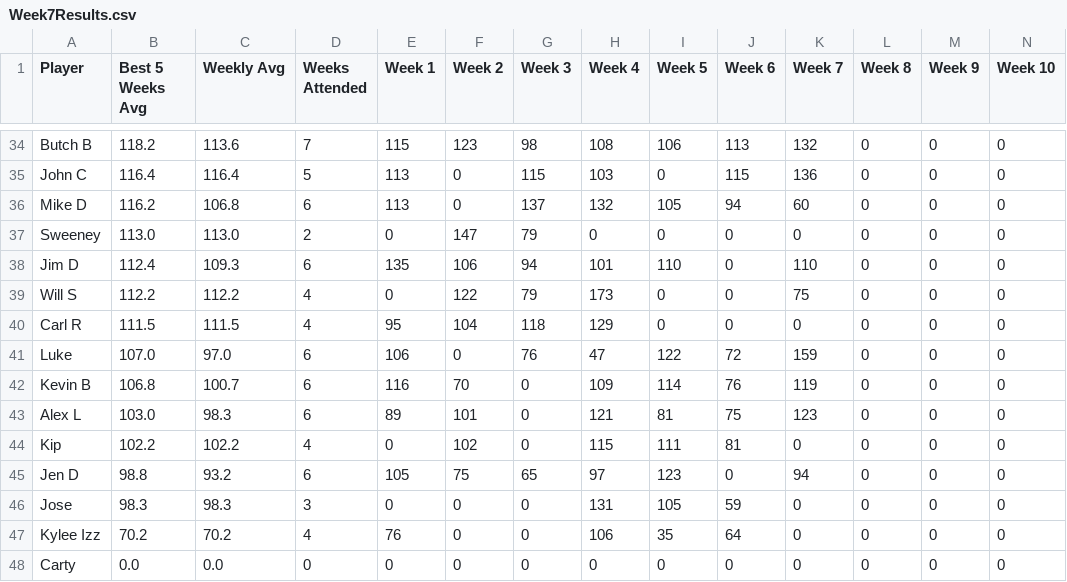
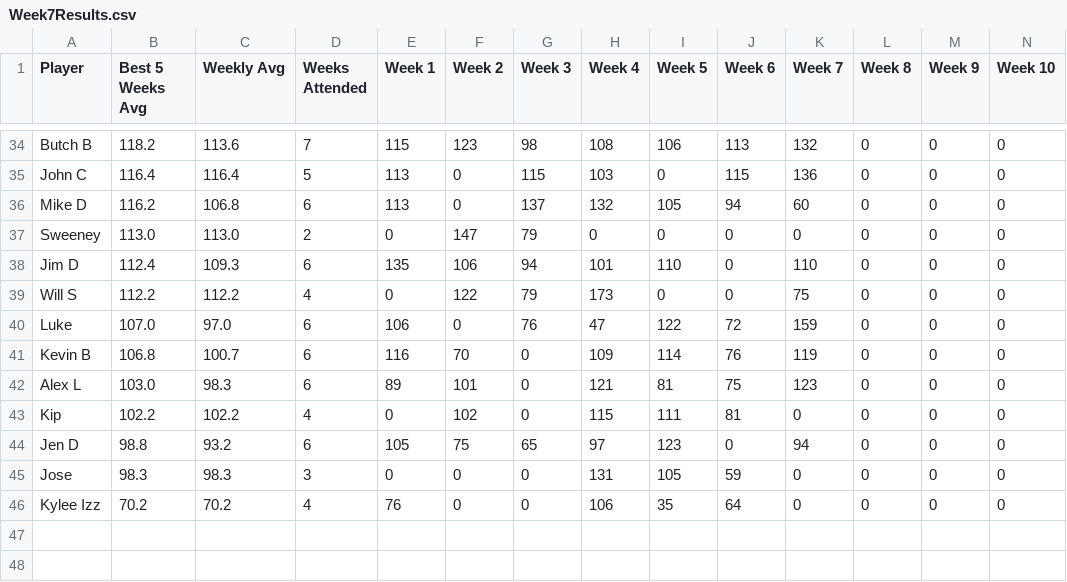
Before and after one commit to lsouders/ABECornhole, a CSV file: Winter25/Week7Results.csv, drawn as a sheet; only a part is shown, gaps mark what is left out.

```diff
--- a/Winter25/Week7Results.csv
+++ b/Winter25/Week7Results.csv
@@ -39,3 +39,2 @@ Jim D,112.4,109.3,6,135,106,94,101,110,0,110,0,0,0
 Will S,112.2,112.2,4,0,122,79,173,0,0,75,0,0,0
-Carl R,111.5,111.5,4,95,104,118,129,0,0,0,0,0,0
 Luke,107.0,97.0,6,106,0,76,47,122,72,159,0,0,0
@@ -47,2 +46 @@ Jose,98.3,98.3,3,0,0,0,131,105,59,0,0,0,0
 Kylee Izz,70.2,70.2,4,76,0,0,106,35,64,0,0,0,0
-Carty,0.0,0.0,0,0,0,0,0,0,0,0,0,0,0
```
Also changed, not shown: data/Alias.csv, data/main.csv, 4 other files.
